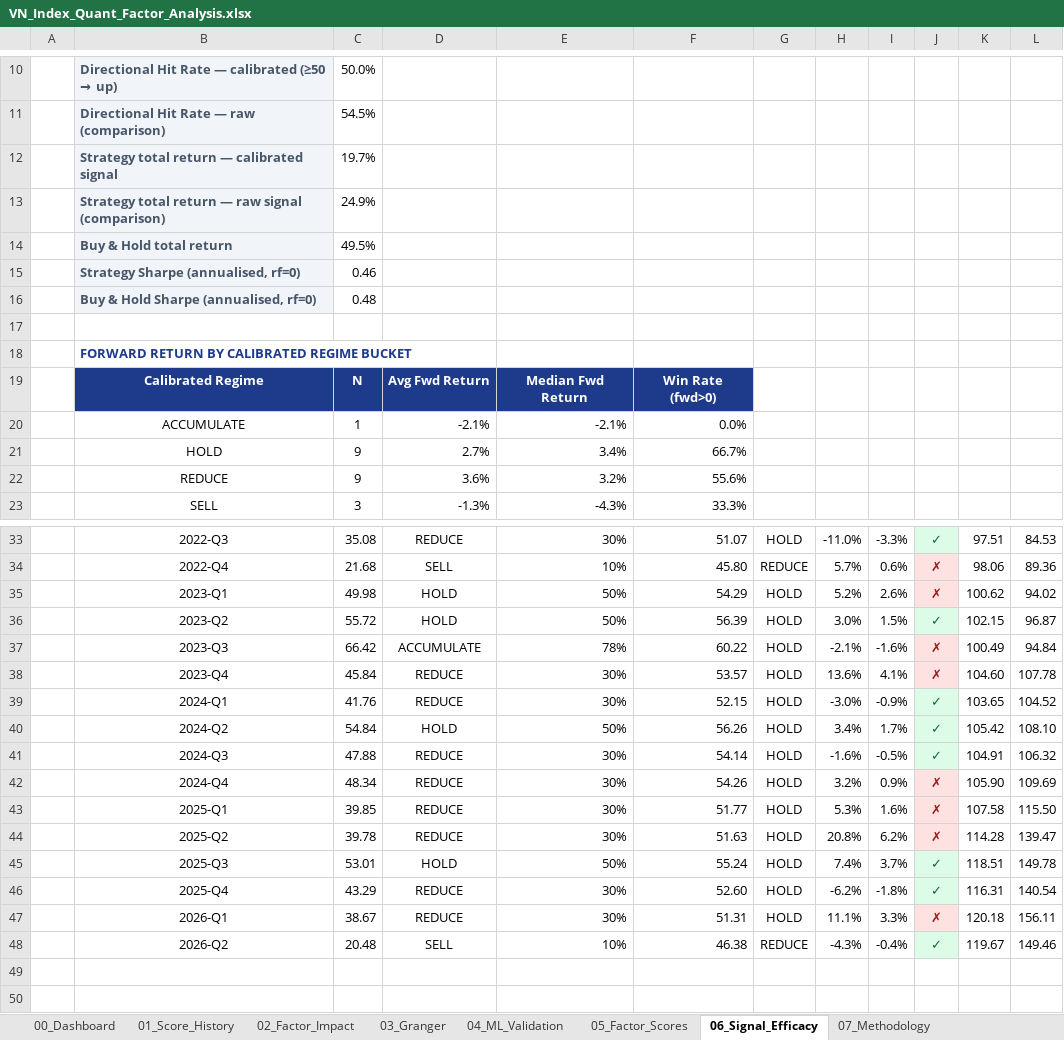
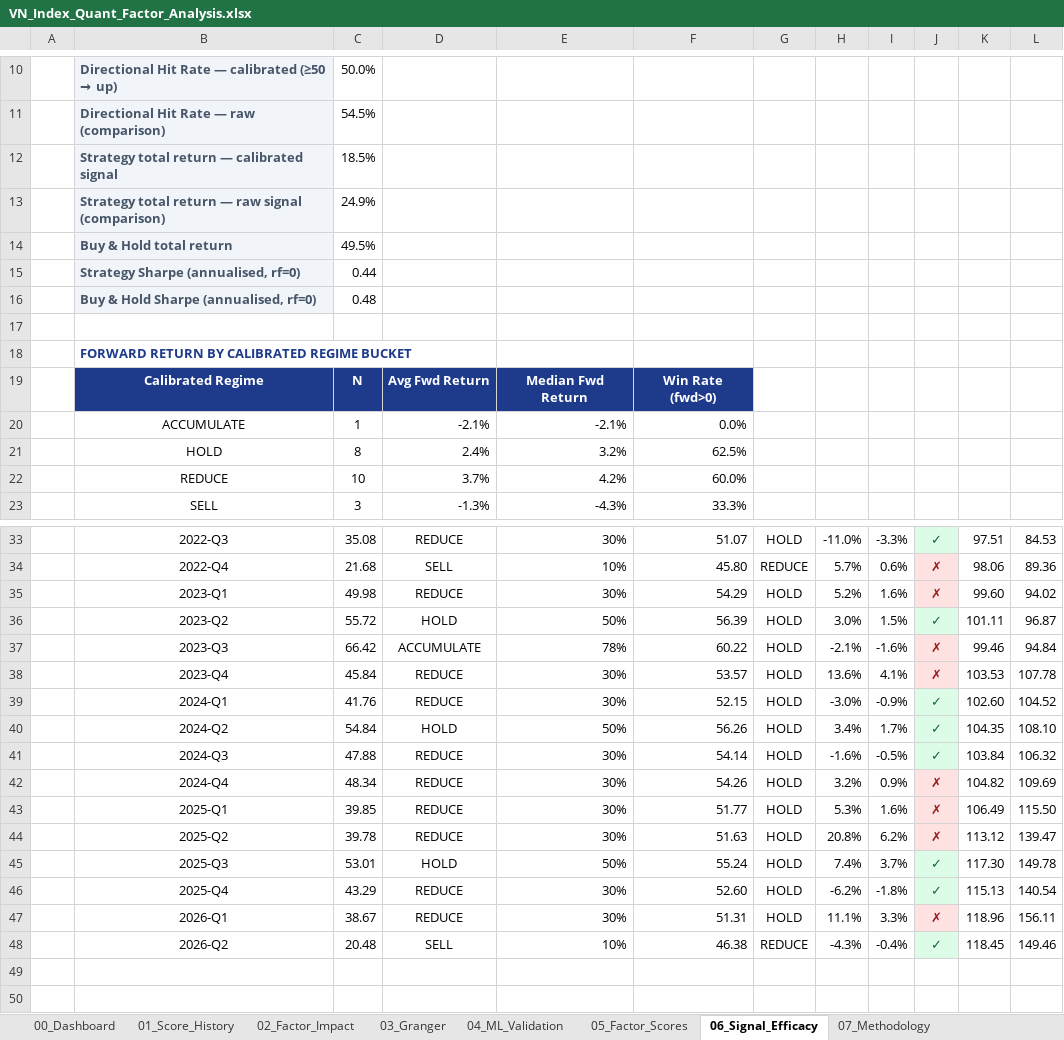
Before and after one commit to FTU-kudo/VN_Index_Scoring_Quarterly_Quant_Model, an Excel workbook: output/exports/VN_Index_Quant_Factor_Analysis.xlsx, sheet 06_Signal_Efficacy, drawn as a sheet; only a part is shown, gaps mark what is left out; values as stored, in another font and other column widths than the file's, no borders; charts and pictures not drawn; removed rows and columns are numbered as before the commit, all else as after; the diff names each change by its address in the sheet, - before the commit and + after, or states it on an @@ line.

Commit message:
fix(label): get_score_label half-open intervals — hết gap-fallthrough HOLD
BUG (tiềm ẩn từ trước, lộ ra khi backfill ADTV): SCORE_LABEL_RANGES là dải
nguyên (0-34, 35-49, 50-64, 65-79, 80-100) nhưng điểm là số thập phân —
điểm rơi giữa 2 dải (34.51, 49.35, 49.74, 64.99…) không khớp dải nào và
rơi vào fallback HOLD mặc định. Thực tế gặp:
  - 2026-Q4 raw 49.35  → hiển thị HOLD (đúng: REDUCE — chưa tới 50)
  - 2022-Q4 raw 45.80  → (sau khi dùng mid-band logic sai)
  - 2026-Q4 calibrated 34.51 → hiển thị HOLD (đúng: SELL)
Fix: dải [lo, next_lo) sắp tăng dần — điểm thập phân thuộc dải CHƯA ĐẠT
ngưỡng trên; điểm nguyên giữ nguyên kết quả. 3 quý raw đổi nhãn đúng:
2022-Q4, 2026-Q2, 2026-Q4 → REDUCE.

Kèm theo:
- backfill_adtv.py: --from-cache (offline, dùng audit cache — không cần
  OHLCV/mạng); giữ windows cũ trong audit khi from-cache.
- backfill_adtv.yml: pip install pytest (pytest không nằm trong
  requirements.txt — nguyên nhân 'Unit tests' fail vòng trước), khôi phục
  gating test-fail → không commit.
- tests: 17 case gap + biên nguyên cho get_score_label (72 passed).
- Xóa logs/pytest_backfill.log (artifact chẩn đoán).
- Data: re-label + rebuild HTML/Excel/README theo label đúng.

Phân bố sau ADTV + label fix: raw 21 HOLD / 3 REDUCE;
calibrated 1 ACC / 8 HOLD / 11 REDUCE / 4 SELL.

Co-authored-by: arena-agent <297053741+arena-agent@users.noreply.github.com>

```diff
--- a/output/exports/VN_Index_Quant_Factor_Analysis.xlsx (sheet 06_Signal_Efficacy)
+++ b/output/exports/VN_Index_Quant_Factor_Analysis.xlsx (sheet 06_Signal_Efficacy)
-C12: 19.7%
+C12: 18.5%
-C15: 0.46
+C15: 0.44
-row 21:  | HOLD | 9 | 2.7% | 3.4% | 66.7%
-row 22:  | REDUCE | 9 | 3.6% | 3.2% | 55.6%
+row 21:  | HOLD | 8 | 2.4% | 3.2% | 62.5%
+row 22:  | REDUCE | 10 | 3.7% | 4.2% | 60.0%
-D35: HOLD
+D35: REDUCE
-E35: 50%
+E35: 30%
-I35: 2.6%
+I35: 1.6%
-K35: 100.62
+K35: 99.60
-K36: 102.15
+K36: 101.11
-K37: 100.49
+K37: 99.46
-K38: 104.60
+K38: 103.53
-K39: 103.65
+K39: 102.60
-K40: 105.42
+K40: 104.35
-K41: 104.91
+K41: 103.84
-K42: 105.90
+K42: 104.82
-K43: 107.58
+K43: 106.49
-K44: 114.28
+K44: 113.12
-K45: 118.51
+K45: 117.30
-K46: 116.31
+K46: 115.13
-K47: 120.18
+K47: 118.96
-K48: 119.67
+K48: 118.45
```
Also changed, not shown: sheet 00_Dashboard, sheet 01_Score_History, sheet 07_Methodology, charts or pictures, 57 other files.
